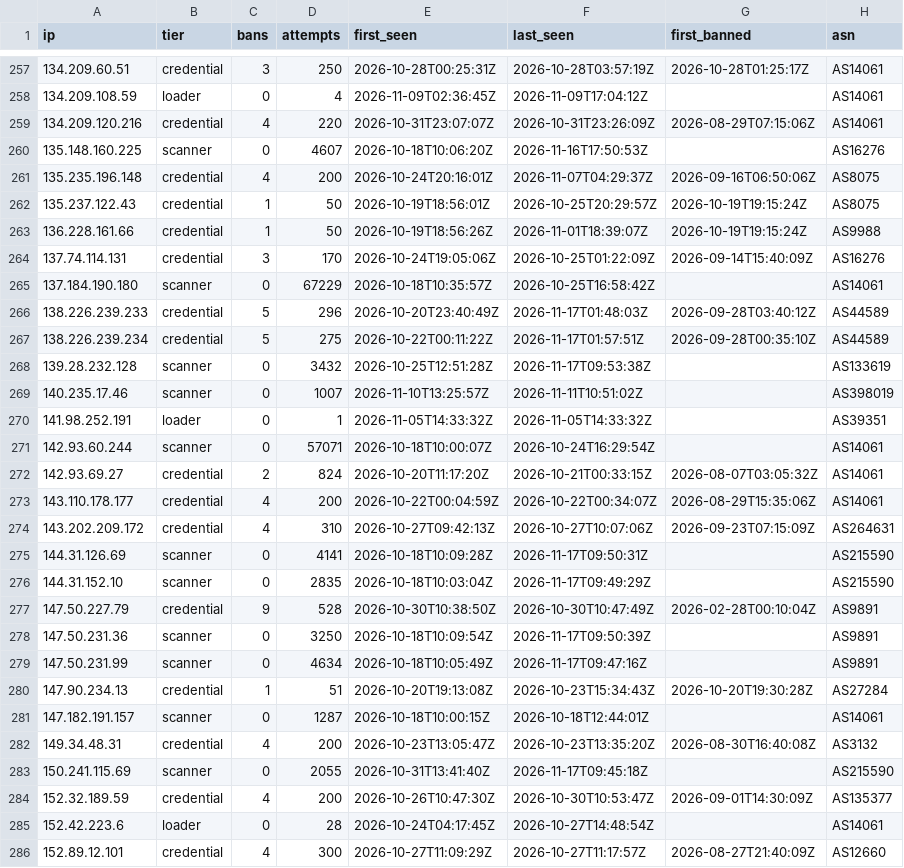
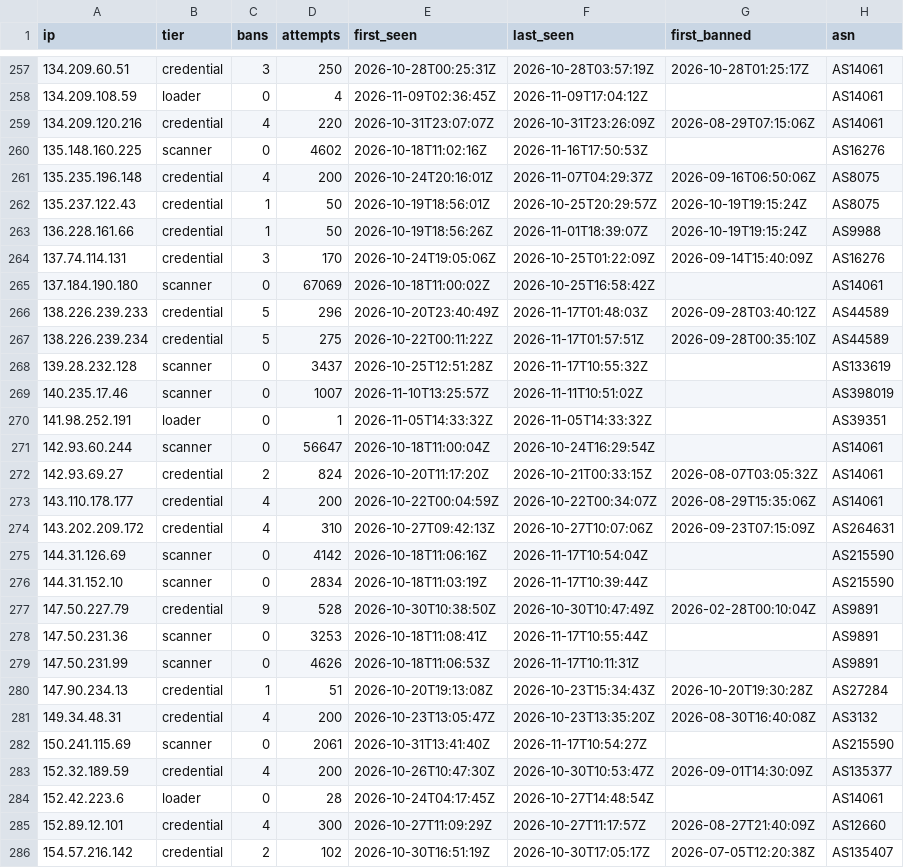
Before and after one commit to jacobyoby/honeypot-blocklist, a CSV file: blocklist.csv, drawn as a sheet; only a part is shown, gaps mark what is left out; the shorter side is filled out with more unchanged rows; the diff covers the shown part only.

```diff
--- a/blocklist.csv
+++ b/blocklist.csv
@@ -259,3 +259,3 @@ ip,tier,bans,attempts,first_seen,last_seen,first_banned,asn
 134.209.120.216,credential,4,220,2026-10-31T23:07:07Z,2026-10-31T23:26:09Z,2026-08-29T07:15:06Z,AS14061
-135.148.160.225,scanner,0,4607,2026-10-18T10:06:20Z,2026-11-16T17:50:53Z,,AS16276
+135.148.160.225,scanner,0,4602,2026-10-18T11:02:16Z,2026-11-16T17:50:53Z,,AS16276
 135.235.196.148,credential,4,200,2026-10-24T20:16:01Z,2026-11-07T04:29:37Z,2026-09-16T06:50:06Z,AS8075
@@ -264,9 +264,9 @@ ip,tier,bans,attempts,first_seen,last_seen,first_banned,asn
 137.74.114.131,credential,3,170,2026-10-24T19:05:06Z,2026-10-25T01:22:09Z,2026-09-14T15:40:09Z,AS16276
-137.184.190.180,scanner,0,67229,2026-10-18T10:35:57Z,2026-10-25T16:58:42Z,,AS14061
+137.184.190.180,scanner,0,67069,2026-10-18T11:00:02Z,2026-10-25T16:58:42Z,,AS14061
 138.226.239.233,credential,5,296,2026-10-20T23:40:49Z,2026-11-17T01:48:03Z,2026-09-28T03:40:12Z,AS44589
 138.226.239.234,credential,5,275,2026-10-22T00:11:22Z,2026-11-17T01:57:51Z,2026-09-28T00:35:10Z,AS44589
-139.28.232.128,scanner,0,3432,2026-10-25T12:51:28Z,2026-11-17T09:53:38Z,,AS133619
+139.28.232.128,scanner,0,3437,2026-10-25T12:51:28Z,2026-11-17T10:55:32Z,,AS133619
 140.235.17.46,scanner,0,1007,2026-11-10T13:25:57Z,2026-11-11T10:51:02Z,,AS398019
 141.98.252.191,loader,0,1,2026-11-05T14:33:32Z,2026-11-05T14:33:32Z,,AS39351
-142.93.60.244,scanner,0,57071,2026-10-18T10:00:07Z,2026-10-24T16:29:54Z,,AS14061
+142.93.60.244,scanner,0,56647,2026-10-18T11:00:04Z,2026-10-24T16:29:54Z,,AS14061
 142.93.69.27,credential,2,824,2026-10-20T11:17:20Z,2026-10-21T00:33:15Z,2026-08-07T03:05:32Z,AS14061
@@ -274,11 +274,10 @@ ip,tier,bans,attempts,first_seen,last_seen,first_banned,asn
 143.202.209.172,credential,4,310,2026-10-27T09:42:13Z,2026-10-27T10:07:06Z,2026-09-23T07:15:09Z,AS264631
-144.31.126.69,scanner,0,4141,2026-10-18T10:09:28Z,2026-11-17T09:50:31Z,,AS215590
-144.31.152.10,scanner,0,2835,2026-10-18T10:03:04Z,2026-11-17T09:49:29Z,,AS215590
+144.31.126.69,scanner,0,4142,2026-10-18T11:06:16Z,2026-11-17T10:54:04Z,,AS215590
+144.31.152.10,scanner,0,2834,2026-10-18T11:03:19Z,2026-11-17T10:39:44Z,,AS215590
 147.50.227.79,credential,9,528,2026-10-30T10:38:50Z,2026-10-30T10:47:49Z,2026-02-28T00:10:04Z,AS9891
-147.50.231.36,scanner,0,3250,2026-10-18T10:09:54Z,2026-11-17T09:50:39Z,,AS9891
-147.50.231.99,scanner,0,4634,2026-10-18T10:05:49Z,2026-11-17T09:47:16Z,,AS9891
+147.50.231.36,scanner,0,3253,2026-10-18T11:08:41Z,2026-11-17T10:55:44Z,,AS9891
+147.50.231.99,scanner,0,4626,2026-10-18T11:06:53Z,2026-11-17T10:11:31Z,,AS9891
 147.90.234.13,credential,1,51,2026-10-20T19:13:08Z,2026-10-23T15:34:43Z,2026-10-20T19:30:28Z,AS27284
-147.182.191.157,scanner,0,1287,2026-10-18T10:00:15Z,2026-10-18T12:44:01Z,,AS14061
 149.34.48.31,credential,4,200,2026-10-23T13:05:47Z,2026-10-23T13:35:20Z,2026-08-30T16:40:08Z,AS3132
-150.241.115.69,scanner,0,2055,2026-10-31T13:41:40Z,2026-11-17T09:45:18Z,,AS215590
+150.241.115.69,scanner,0,2061,2026-10-31T13:41:40Z,2026-11-17T10:54:27Z,,AS215590
 152.32.189.59,credential,4,200,2026-10-26T10:47:30Z,2026-10-30T10:53:47Z,2026-09-01T14:30:09Z,AS135377
```
Also changed, not shown: 1 removed row and 105 edited cells elsewhere in this file, blocklist.misp.csv, 3 other files.
